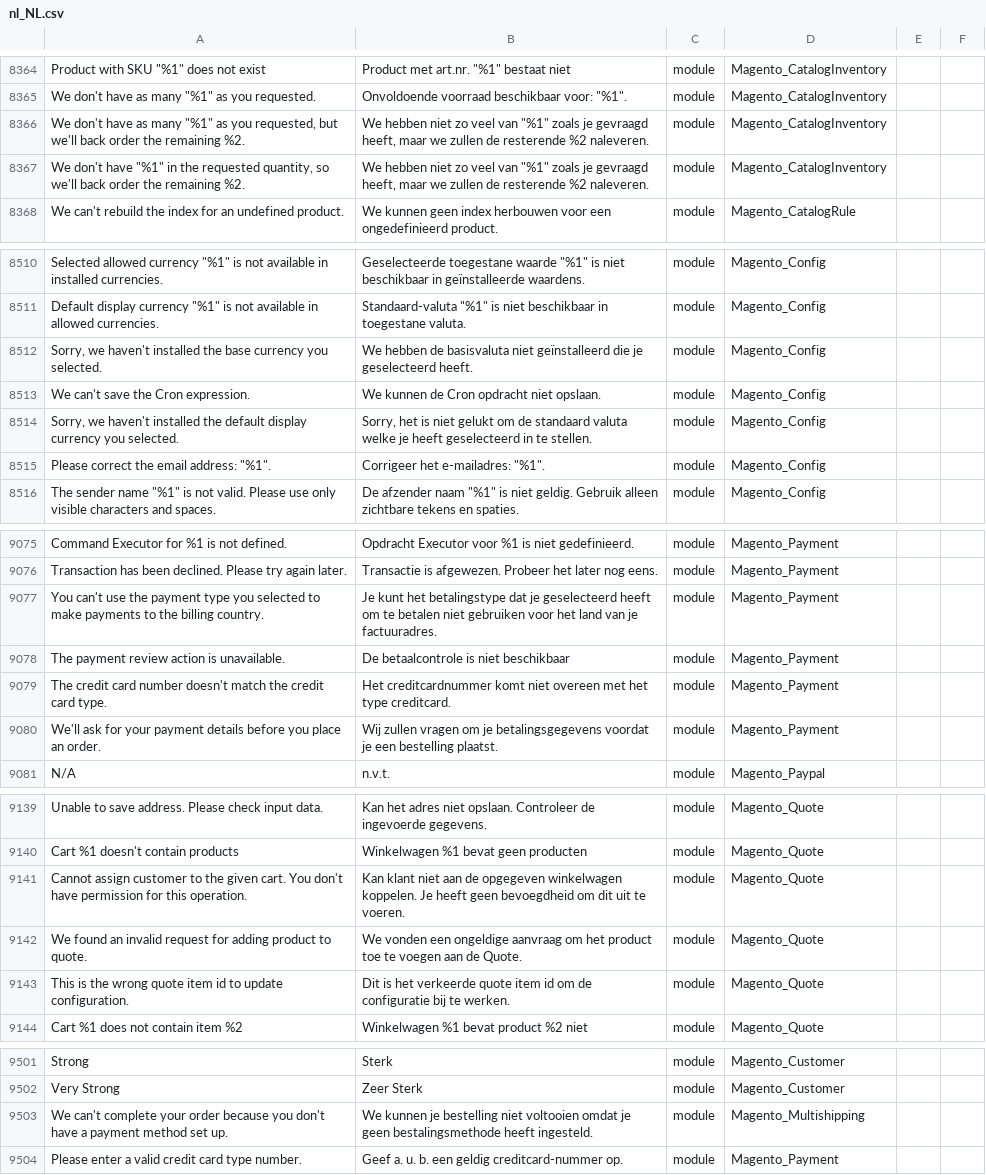
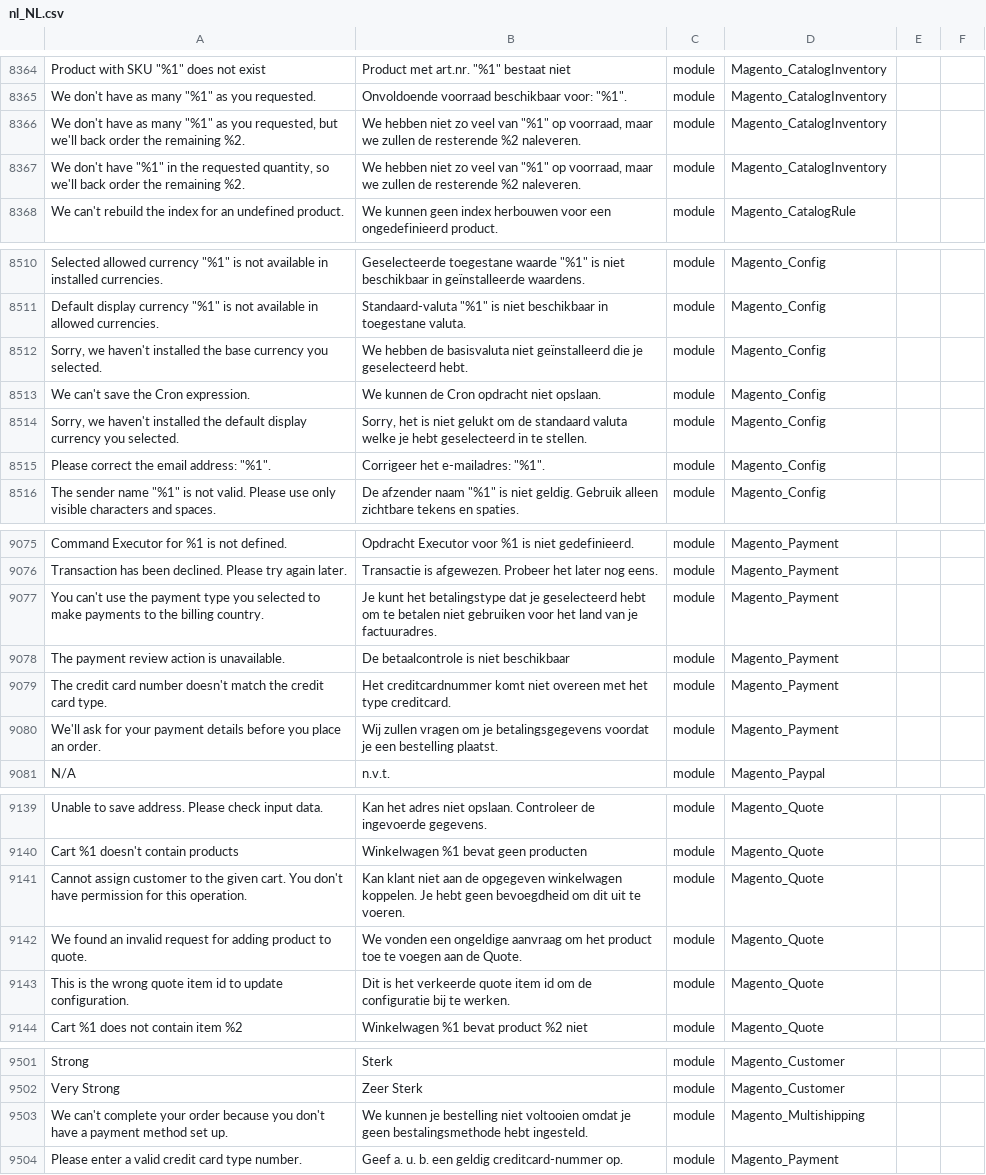
Before and after one commit to bezigeboefjes/magento2-nl_NL-language, a CSV file: nl_NL.csv, drawn as a sheet; only a part is shown, gaps mark what is left out; the diff names each change by its address in the sheet, - before the commit and + after, or states it on an @@ line.

Commit message:
Vertalingsfoutjes heeft/hebt

```diff
--- a/nl_NL.csv
+++ b/nl_NL.csv
-B8366:B8367: …van "%1" zoals je gevraagd heeft, maar we…
+B8366:B8367: …van "%1" op voorraad, maar we…
-B8512: …je geselecteerd heeft.
+B8512: …je geselecteerd hebt.
-B8514: …welke je heeft geselecteerd in…
+B8514: …welke je hebt geselecteerd in…
-B9077: …je geselecteerd heeft om te…
+B9077: …je geselecteerd hebt om te…
-B9141: …koppelen. Je heeft geen bevoegdheid…
+B9141: …koppelen. Je hebt geen bevoegdheid…
-B9503: …geen bestalingsmethode heeft ingesteld.
+B9503: …geen bestalingsmethode hebt ingesteld.
```
